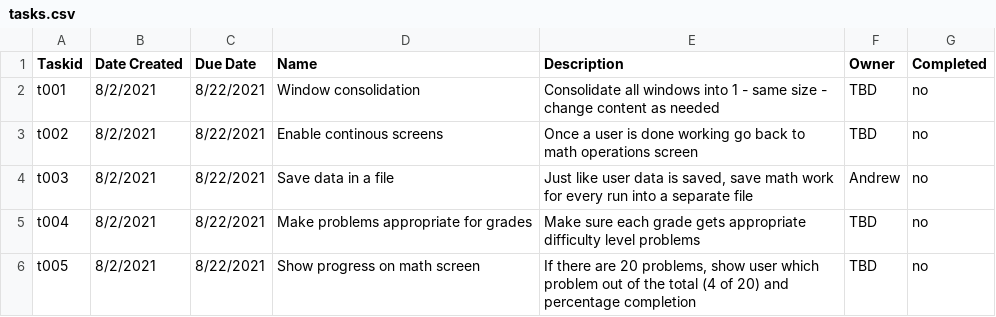
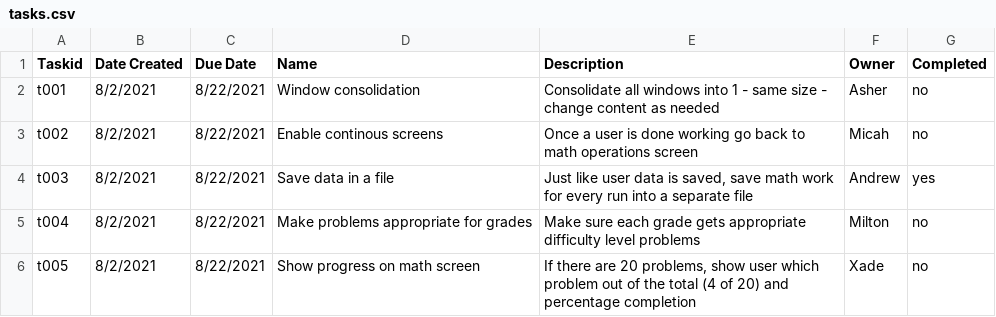
Before and after one commit to fedcalderon/MathFacts, a CSV file: src/application/tasks.csv, drawn as a sheet.

Commit message:
Updated the task list to advoid issues.
Signed-off-by: aburrell1 <aburrell758@gmail.com>

```diff
--- a/src/application/tasks.csv
+++ b/src/application/tasks.csv
@@ -1,6 +1,6 @@
 Taskid,Date Created,Due Date,Name,Description,Owner,Completed
-t001,8/2/2021,8/22/2021,"Window consolidation","Consolidate all windows into 1 - same size - change content as needed", TBD, no
-t002,8/2/2021,8/22/2021,"Enable continous screens","Once a user is done working go back to math operations screen",TBD,no
-t003,8/2/2021,8/22/2021,"Save data in a file","Just like user data is saved, save math work for every run into a separate file",Andrew,no
-t004,8/2/2021,8/22/2021,"Make problems appropriate for grades","Make sure each grade gets appropriate difficulty level problems",TBD,no
-t005,8/2/2021,8/22/2021,"Show progress on math screen","If there are 20 problems, show user which problem out of the total (4 of 20) and percentage completion",TBD,no
+t001,8/2/2021,8/22/2021,"Window consolidation","Consolidate all windows into 1 - same size - change content as needed", Asher, no
+t002,8/2/2021,8/22/2021,"Enable continous screens","Once a user is done working go back to math operations screen",Micah, no
+t003,8/2/2021,8/22/2021,"Save data in a file","Just like user data is saved, save math work for every run into a separate file",Andrew,yes
+t004,8/2/2021,8/22/2021,"Make problems appropriate for grades","Make sure each grade gets appropriate difficulty level problems",Milton,no
+t005,8/2/2021,8/22/2021,"Show progress on math screen","If there are 20 problems, show user which problem out of the total (4 of 20) and percentage completion",Xade,no
```
